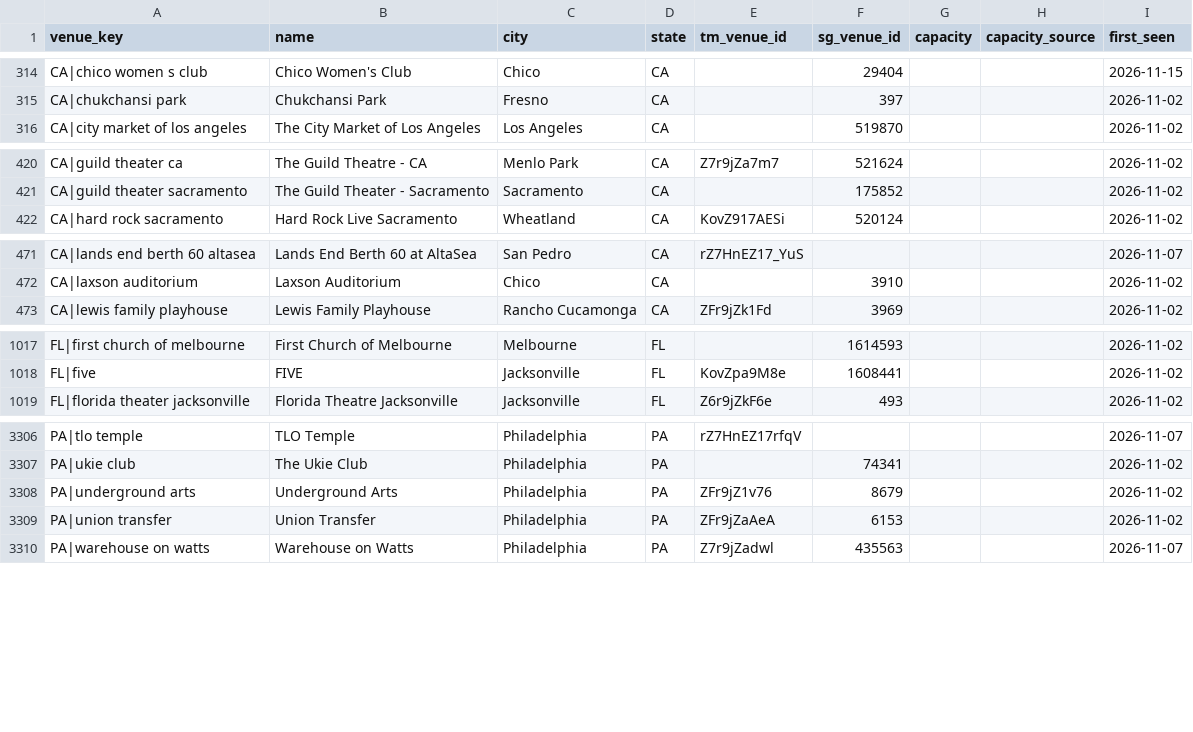
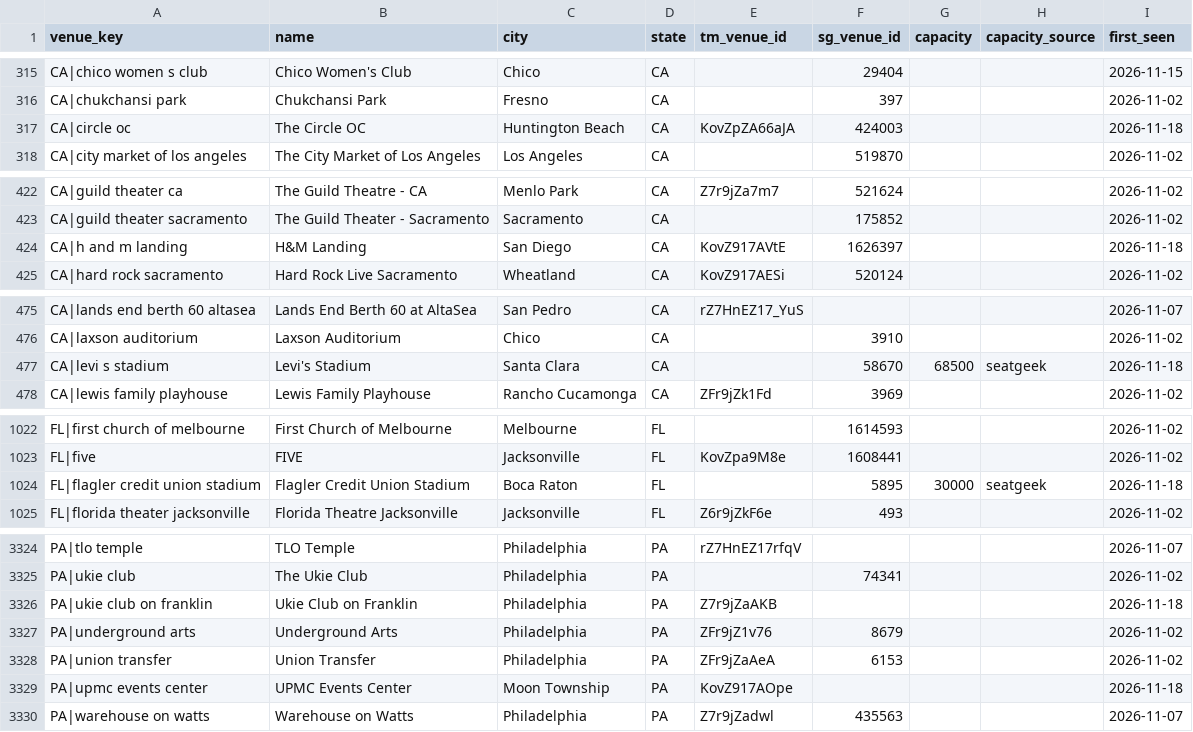
Before and after one commit to abratica/flipit, a CSV file: data/venues.csv, drawn as a sheet; only a part is shown, gaps mark what is left out; the diff covers the shown part only; the diff names each change by its address in the sheet, - before the commit and + after, or states it on an @@ line.

```diff
--- a/data/venues.csv
+++ b/data/venues.csv
+row 317: CA|circle oc | The Circle OC | Huntington Beach | CA | KovZpZA66aJA | 424003 |  |  | 2026-11-18
+row 424: CA|h and m landing | H&M Landing | San Diego | CA | KovZ917AVtE | 1626397 |  |  | 2026-11-18
+row 477: CA|levi s stadium | Levi's Stadium | Santa Clara | CA |  | 58670 | 68500 | seatgeek | 2026-11-18
+row 1024: FL|flagler credit union stadium | Flagler Credit Union Stadium | Boca Raton | FL |  | 5895 | 30000 | seatgeek | 2026-11-18
+row 3326: PA|ukie club on franklin | Ukie Club on Franklin | Philadelphia | PA | Z7r9jZaAKB |  |  |  | 2026-11-18
+row 3329: PA|upmc events center | UPMC Events Center | Moon Township | PA | KovZ917AOpe |  |  |  | 2026-11-18
```
Also changed, not shown: 14 added rows and 14 edited cells elsewhere in this file, data/outcomes.csv, data/venue_stats.csv, 5 other files.
